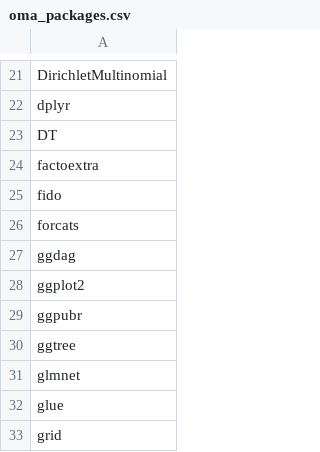
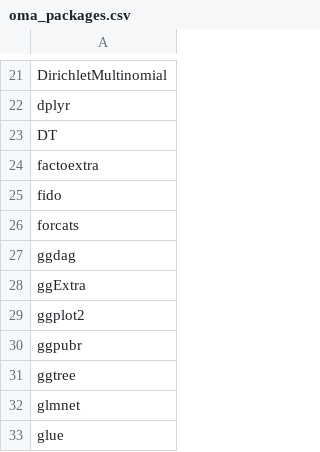
Before and after one commit to nuorenarra/OMA, a CSV file: oma_packages/oma_packages.csv, drawn as a sheet; only a part is shown, gaps mark what is left out; the shorter side is filled out with more unchanged rows; the diff names each change by its address in the sheet, - before the commit and + after, or states it on an @@ line.

```diff
--- a/oma_packages/oma_packages.csv
+++ b/oma_packages/oma_packages.csv
+row 28: ggExtra
```
Also changed, not shown: 2 other files.
